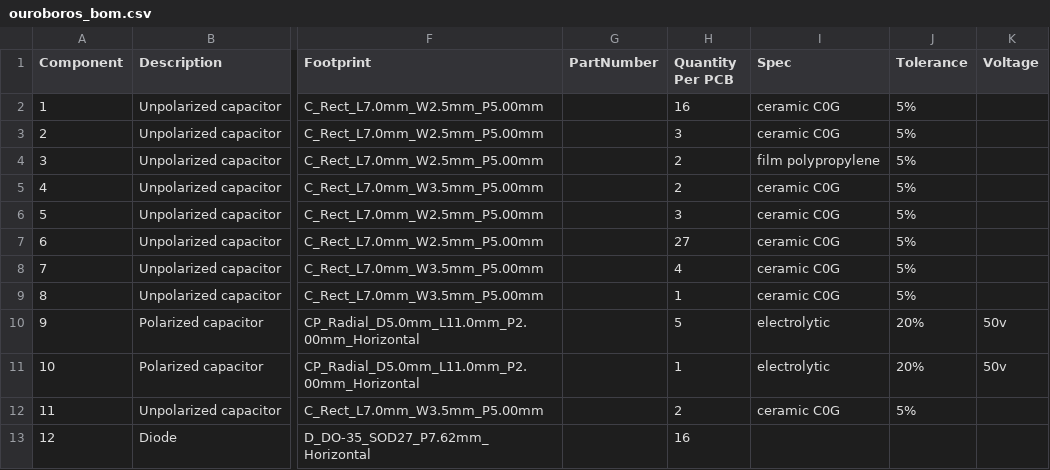
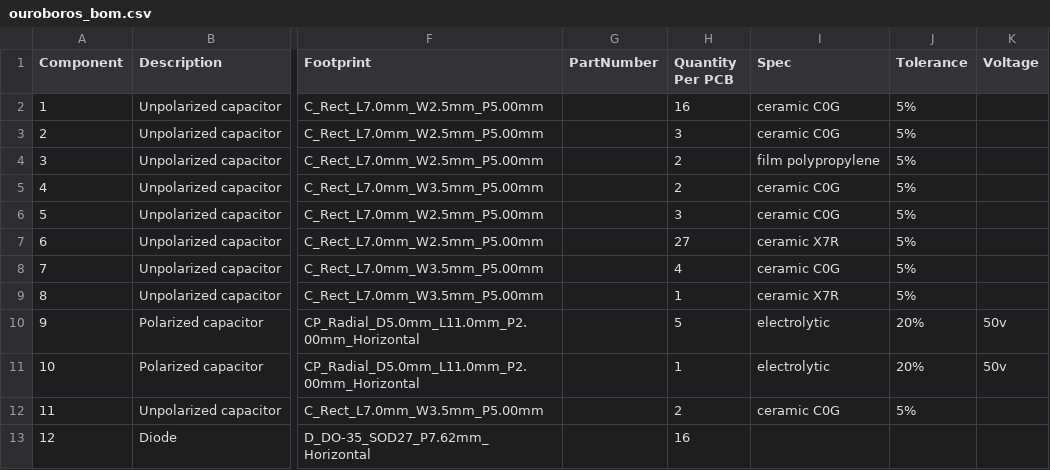
Before and after one commit to rumblesan/ouroboros, a CSV file: build/ouroboros_bom.csv, drawn as a sheet; only a part is shown, gaps mark what is left out; the diff names each change by its address in the sheet, - before the commit and + after, or states it on an @@ line.

```diff
--- a/build/ouroboros_bom.csv
+++ b/build/ouroboros_bom.csv
-I7 (Spec): ceramic C0G
+I7 (Spec): ceramic X7R
-I9 (Spec): ceramic C0G
+I9 (Spec): ceramic X7R
```
Also changed, not shown: 1 other file.
